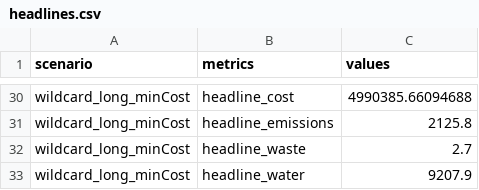
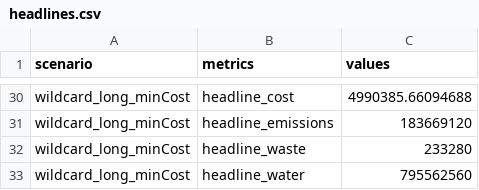
Before and after one commit to tomravalde/thesis, a CSV file: 06_case-study/headlines.csv, drawn as a sheet; only a part is shown, gaps mark what is left out; the diff covers the shown part only.

```diff
--- a/06_case-study/headlines.csv
+++ b/06_case-study/headlines.csv
@@ -30,4 +30,4 @@
 "wildcard_long_minCost","headline_cost",4990385.66094688
-"wildcard_long_minCost","headline_emissions",2125.8
-"wildcard_long_minCost","headline_waste",2.7
-"wildcard_long_minCost","headline_water",9207.9
+"wildcard_long_minCost","headline_emissions",183669120
+"wildcard_long_minCost","headline_waste",233280
+"wildcard_long_minCost","headline_water",795562560
```
Also changed, not shown: 14 edited cells elsewhere in this file, 1 other file.
